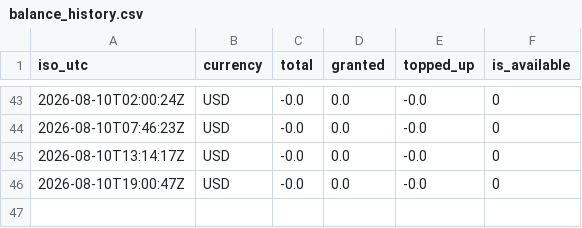
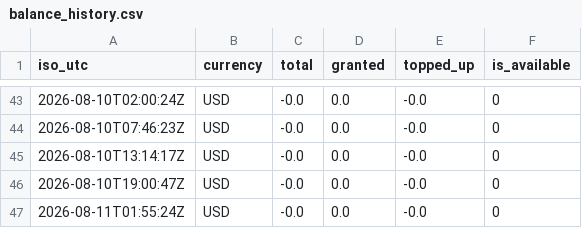
Before and after one commit to rocketcodecl/deepseek-usage-monitor, a CSV file: data/balance_history.csv, drawn as a sheet; only a part is shown, gaps mark what is left out; the diff names each change by its address in the sheet, - before the commit and + after, or states it on an @@ line.

```diff
--- a/data/balance_history.csv
+++ b/data/balance_history.csv
+row 47: 2026-08-11T01:55:24Z | USD | -0.0 | 0.0 | -0.0 | 0
```
